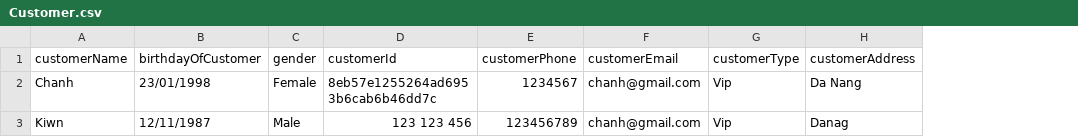
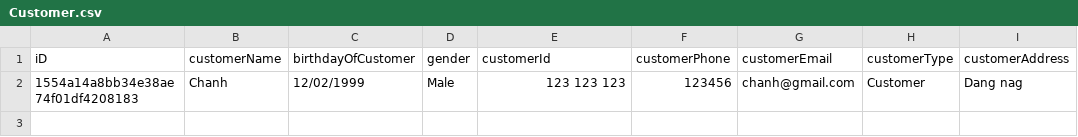
Before and after one commit to chanhtv235/Codegym-TranVanChanh, a CSV file: Module2/src/CaseStudyJavaCoreFuramaResort/src/data/Customer.csv, drawn as a sheet; removed rows and columns are numbered as before the commit, all else as after; the diff names each change by its address in the sheet, - before the commit and + after, or states it on an @@ line.

```diff
--- a/Module2/src/CaseStudyJavaCoreFuramaResort/src/data/Customer.csv
+++ b/Module2/src/CaseStudyJavaCoreFuramaResort/src/data/Customer.csv
+column A (iD), row 2: 1554a14a8bb34e38ae74f01df4208183
-C2 (birthdayOfCustomer): 23/01/1998
+C2 (birthdayOfCustomer): 12/02/1999
-D2 (gender): Female
+D2 (gender): Male
-E2 (customerId): 8eb57e1255264ad6953b6cab6b46dd7c
+E2 (customerId): 123 123 123
-F2 (customerPhone): 1234567
+F2 (customerPhone): 123456
-H2 (customerType): Vip
+H2 (customerType): Customer
-I2 (customerAddress): Da Nang
+I2 (customerAddress): Dang nag
-row 3: Kiwn | 12/11/1987 | Male | 123 123 456 | 123456789 | chanh@gmail.com | Vip | Danag
```
Also changed, not shown: 19 other files.
